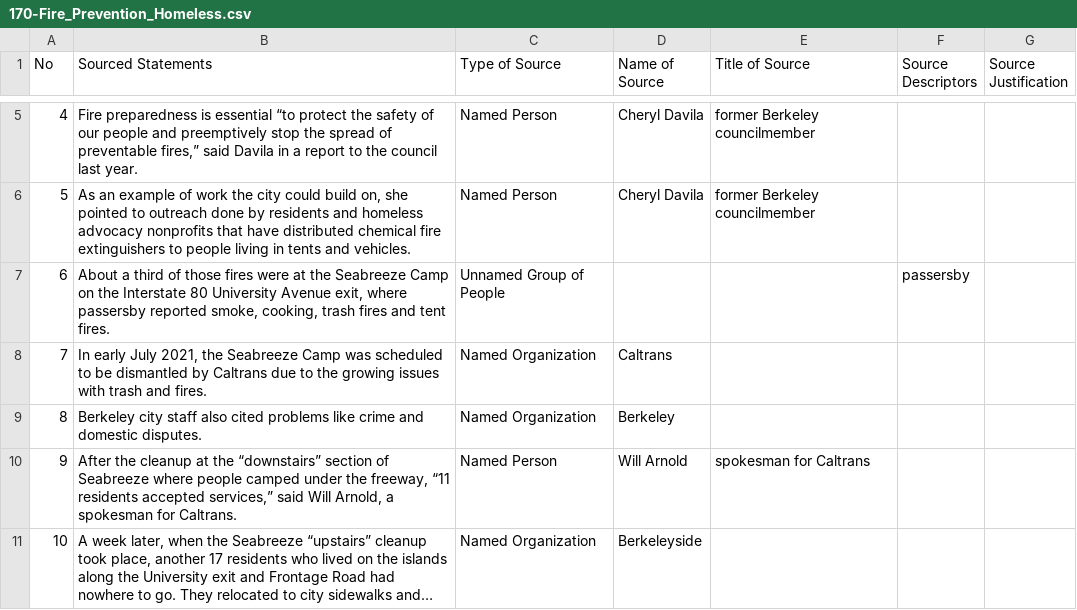
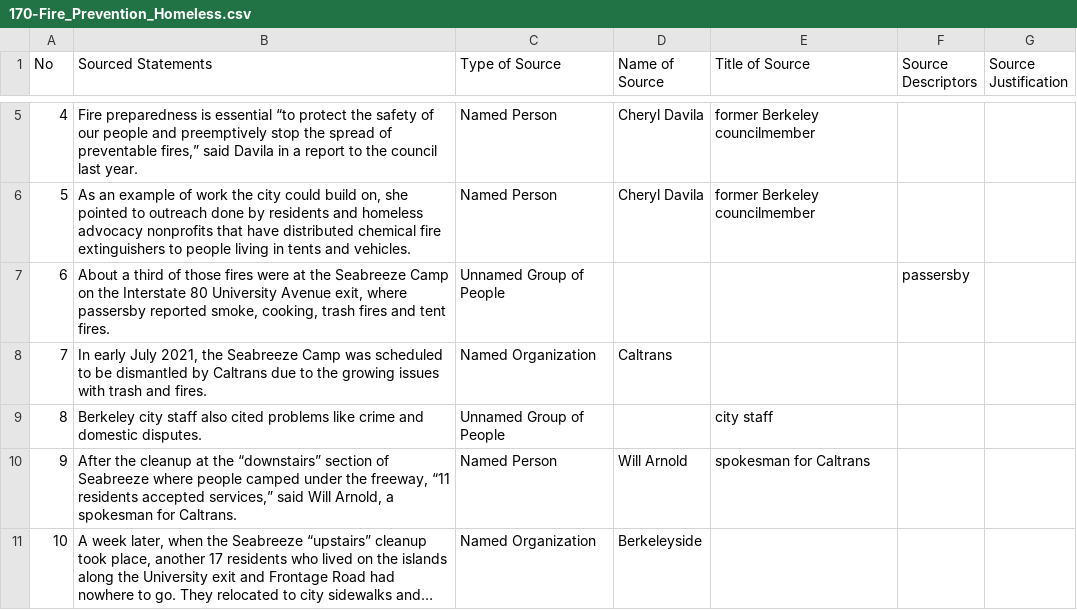
Before and after one commit to MarkkulaCenterJMEthics/llms-journ-sourcing, a CSV file: benchmarking/GT data/GT-II/170-Fire_Prevention_Homeless.csv, drawn as a sheet; only a part is shown, gaps mark what is left out; long unchanged cells end in ….

```diff
--- a/benchmarking/GT data/GT-II/170-Fire_Prevention_Homeless.csv
+++ b/benchmarking/GT data/GT-II/170-Fire_Prevention_Homeless.csv
@@ -8,3 +8,3 @@ No,Sourced Statements,Type of Source,Name of Source,Title of Source,Source Descr
 7,"In early July 2021, the Seabreeze Camp was scheduled to be dismantled by Caltrans due to the growing issues with trash and fires.",Named Organization,Caltrans,,,
-8,Berkeley city staff also cited problems like crime and domestic disputes.,Named Organization,Berkeley,,,
+8,Berkeley city staff also cited problems like crime and domestic disputes.,Unnamed Group of People,,city staff,,
 9,"After the cleanup at the “downstairs” section of Seabreeze where people camped under the freeway, “11 residents accepted services,” said Will Arnold, a spokesman for Caltrans.",Named Person,Will Arnold,spokesman for Caltrans,,
```
Also changed, not shown: 1 other file.
